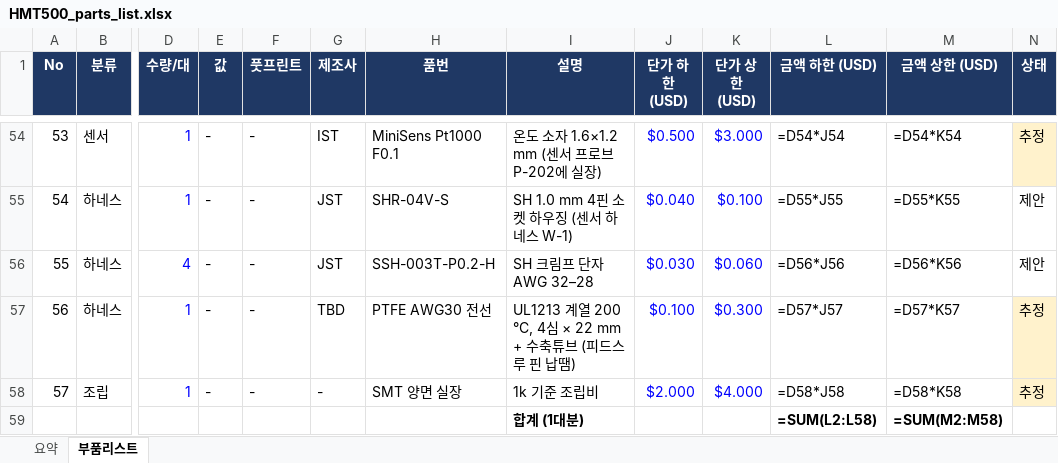
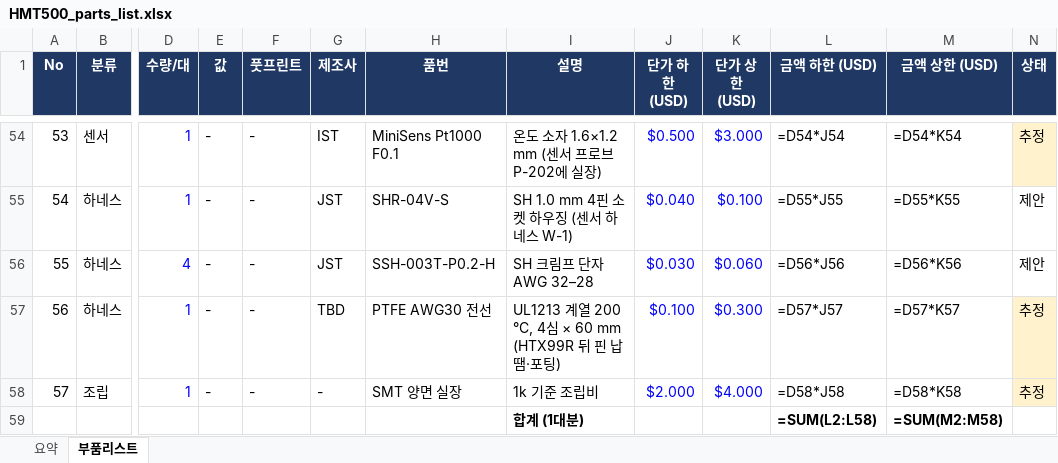
Before and after one commit to okchois/Oilinwater, an Excel workbook: hardware/kicad/HMT500/HMT500_parts_list.xlsx, sheet 부품리스트, drawn as a sheet; only a part is shown, gaps mark what is left out; values as stored, in another font and other column widths than the file's, no borders; formulas without a stored value are shown as written; table styles not drawn; the diff names each change by its address in the sheet, - before the commit and + after, or states it on an @@ line.

```diff
--- a/hardware/kicad/HMT500/HMT500_parts_list.xlsx (sheet 부품리스트)
+++ b/hardware/kicad/HMT500/HMT500_parts_list.xlsx (sheet 부품리스트)
-I57 (설명): …4심 × 22 mm + 수축튜브 (피드스루 핀 납땜)
+I57 (설명): …4심 × 60 mm (HTX99R 뒤 핀 납땜·포팅)
```
Also changed, not shown: 45 other files.
